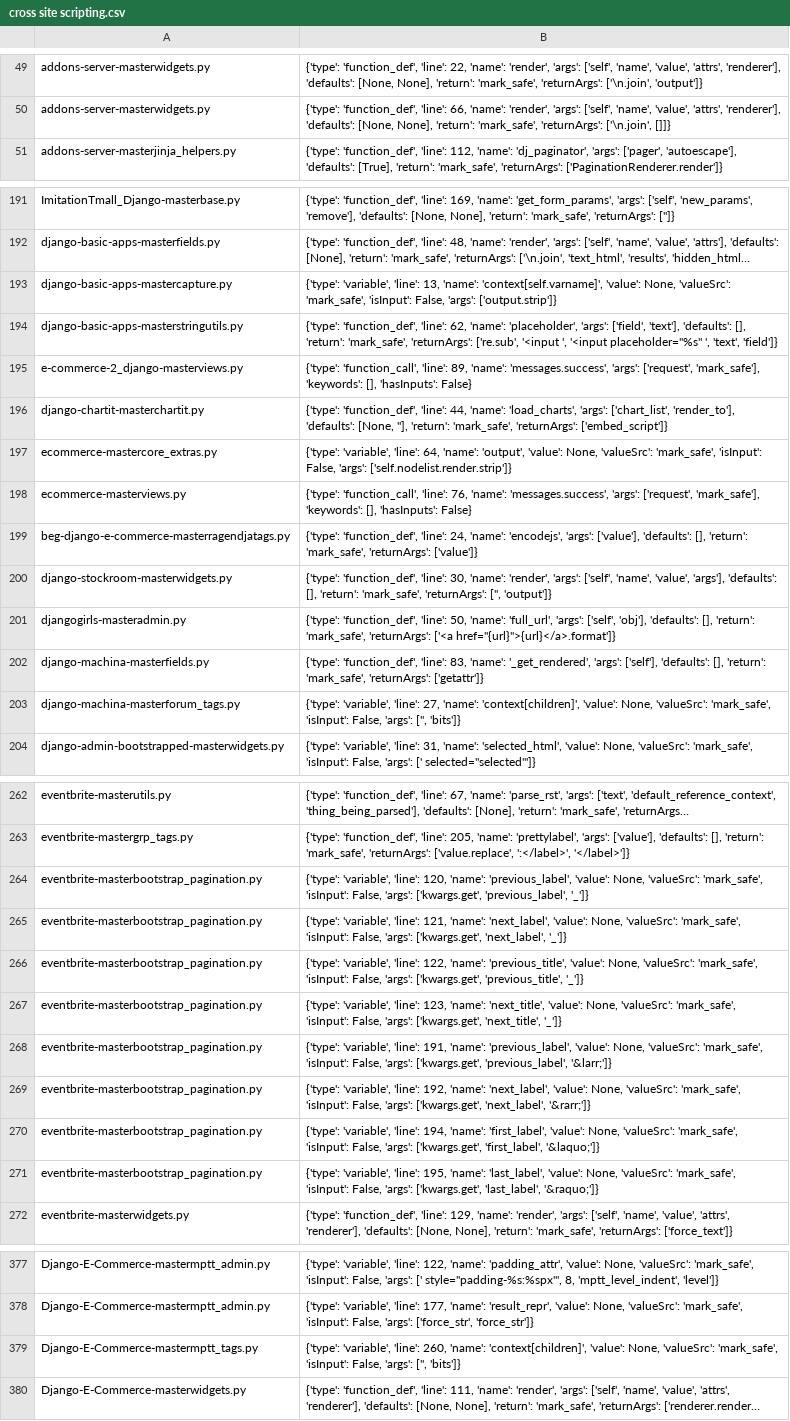
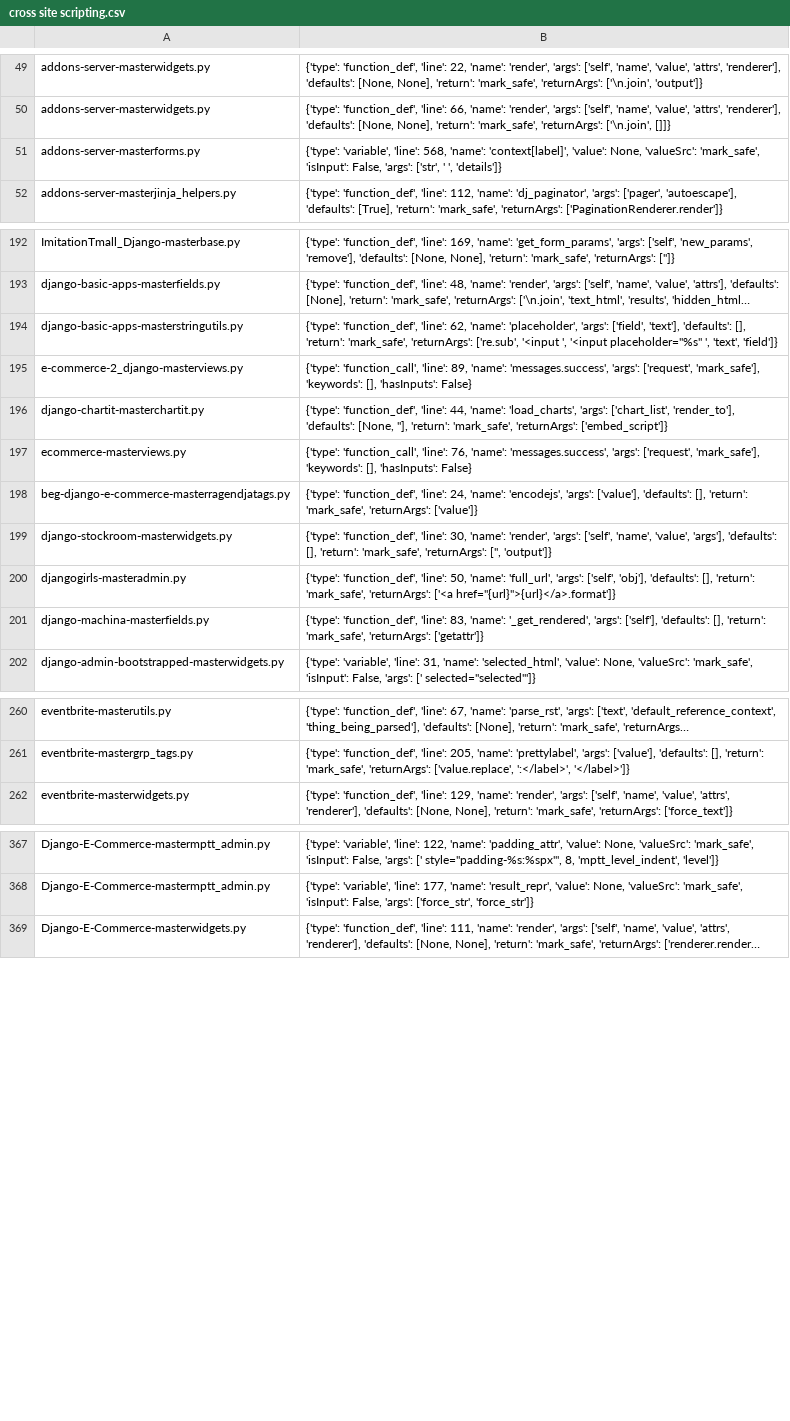
Before and after one commit to miranalmehrab/Smell-Investigator, a CSV file: logs/smell-categories/cross site scripting.csv, drawn as a sheet; only a part is shown, gaps mark what is left out; long unchanged cells end in …; removed rows and columns are numbered as before the commit, all else as after; the diff names each change by its address in the sheet, - before the commit and + after, or states it on an @@ line.

```diff
--- a/logs/smell-categories/cross site scripting.csv
+++ b/logs/smell-categories/cross site scripting.csv
+row 51: addons-server-masterforms.py | {'type': 'variable', 'line': 568, 'name': 'context[label]', 'value': None, 'valueSrc': 'mark_safe', 'isInput': False, 'args': ['str', ' ', 'details']}
-row 193: django-basic-apps-mastercapture.py | {'type': 'variable', 'line': 13, 'name': 'context[self.varname]', 'value': None, 'valueSrc': 'mark_safe', 'isInput': False, 'args': ['output.strip']}
-row 197: ecommerce-mastercore_extras.py | {'type': 'variable', 'line': 64, 'name': 'output', 'value': None, 'valueSrc': 'mark_safe', 'isInput': False, 'args': ['self.nodelist.render.strip']}
-row 203: django-machina-masterforum_tags.py | {'type': 'variable', 'line': 27, 'name': 'context[children]', 'value': None, 'valueSrc': 'mark_safe', 'isInput': False, 'args': ['', 'bits']}
-row 264: eventbrite-masterbootstrap_pagination.py | {'type': 'variable', 'line': 120, 'name': 'previous_label', 'value': None, 'valueSrc': 'mark_safe', 'isInput': False, 'args': ['kwargs.get', 'previous_label', '_']}
-row 265: eventbrite-masterbootstrap_pagination.py | {'type': 'variable', 'line': 121, 'name': 'next_label', 'value': None, 'valueSrc': 'mark_safe', 'isInput': False, 'args': ['kwargs.get', 'next_label', '_']}
-row 266: eventbrite-masterbootstrap_pagination.py | {'type': 'variable', 'line': 122, 'name': 'previous_title', 'value': None, 'valueSrc': 'mark_safe', 'isInput': False, 'args': ['kwargs.get', 'previous_title', '_']}
-row 267: eventbrite-masterbootstrap_pagination.py | {'type': 'variable', 'line': 123, 'name': 'next_title', 'value': None, 'valueSrc': 'mark_safe', 'isInput': False, 'args': ['kwargs.get', 'next_title', '_']}
-row 268: eventbrite-masterbootstrap_pagination.py | {'type': 'variable', 'line': 191, 'name': 'previous_label', 'value': None, 'valueSrc': 'mark_safe', 'isInput': False, 'args': ['kwargs.get', 'previous_label', '&larr;']}
-row 269: eventbrite-masterbootstrap_pagination.py | {'type': 'variable', 'line': 192, 'name': 'next_label', 'value': None, 'valueSrc': 'mark_safe', 'isInput': False, 'args': ['kwargs.get', 'next_label', '&rarr;']}
-row 270: eventbrite-masterbootstrap_pagination.py | {'type': 'variable', 'line': 194, 'name': 'first_label', 'value': None, 'valueSrc': 'mark_safe', 'isInput': False, 'args': ['kwargs.get', 'first_label', '&laquo;']}
-row 271: eventbrite-masterbootstrap_pagination.py | {'type': 'variable', 'line': 195, 'name': 'last_label', 'value': None, 'valueSrc': 'mark_safe', 'isInput': False, 'args': ['kwargs.get', 'last_label', '&raquo;']}
-row 379: Django-E-Commerce-mastermptt_tags.py | {'type': 'variable', 'line': 260, 'name': 'context[children]', 'value': None, 'valueSrc': 'mark_safe', 'isInput': False, 'args': ['', 'bits']}
```
Also changed, not shown: logs/projects/y.csv, logs/smell-categories/bad file permission.csv, 43 other files.
